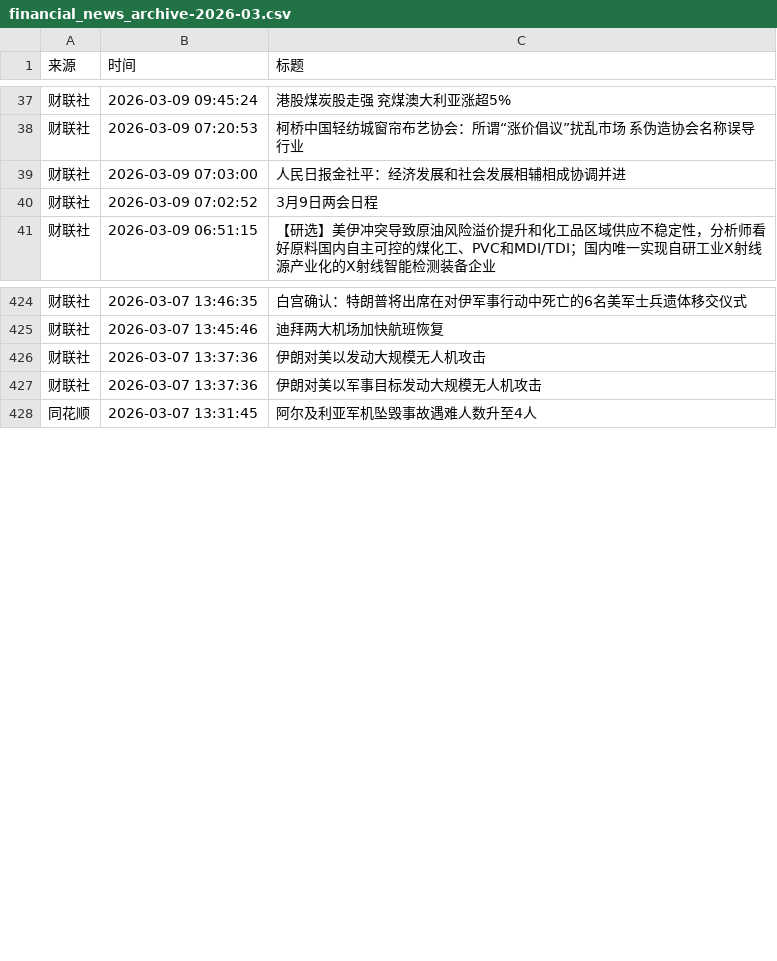
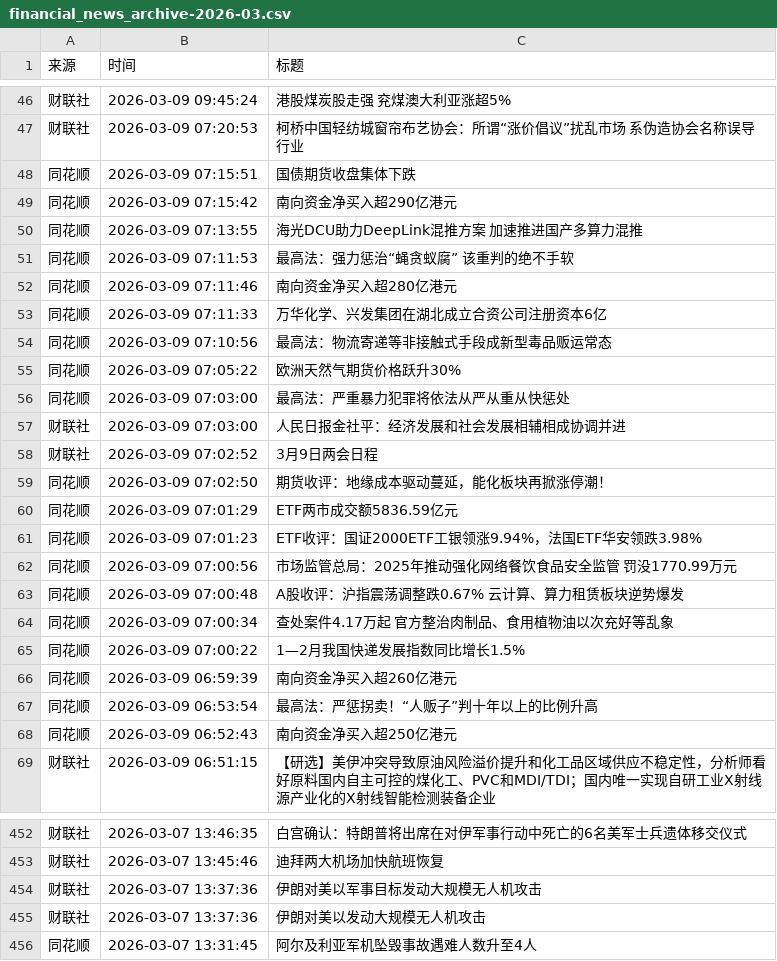
Before and after one commit to YutaoH/huiboyanbao, a CSV file: 财经新闻数据/financial_news_archive-2026-03.csv, drawn as a sheet; only a part is shown, gaps mark what is left out; the diff covers the shown part only.

```diff
--- a/财经新闻数据/financial_news_archive-2026-03.csv
+++ b/财经新闻数据/financial_news_archive-2026-03.csv
@@ -38,4 +47,23 @@
 财联社,2026-03-09 07:20:53,柯桥中国轻纺城窗帘布艺协会：所谓“涨价倡议”扰乱市场 系伪造协会名称误导行业
+同花顺,2026-03-09 07:15:51,国债期货收盘集体下跌
+同花顺,2026-03-09 07:15:42,南向资金净买入超290亿港元
+同花顺,2026-03-09 07:13:55,海光DCU助力DeepLink混推方案 加速推进国产多算力混推
+同花顺,2026-03-09 07:11:53,最高法：强力惩治“蝇贪蚁腐” 该重判的绝不手软
+同花顺,2026-03-09 07:11:46,南向资金净买入超280亿港元
+同花顺,2026-03-09 07:11:33,万华化学、兴发集团在湖北成立合资公司注册资本6亿
+同花顺,2026-03-09 07:10:56,最高法：物流寄递等非接触式手段成新型毒品贩运常态
+同花顺,2026-03-09 07:05:22,欧洲天然气期货价格跃升30%
+同花顺,2026-03-09 07:03:00,最高法：严重暴力犯罪将依法从严从重从快惩处
 财联社,2026-03-09 07:03:00,人民日报金社平：经济发展和社会发展相辅相成协调并进
 财联社,2026-03-09 07:02:52,3月9日两会日程
+同花顺,2026-03-09 07:02:50,期货收评：地缘成本驱动蔓延，能化板块再掀涨停潮！
+同花顺,2026-03-09 07:01:29,ETF两市成交额5836.59亿元
+同花顺,2026-03-09 07:01:23,ETF收评：国证2000ETF工银领涨9.94%，法国ETF华安领跌3.98%
+同花顺,2026-03-09 07:00:56,市场监管总局：2025年推动强化网络餐饮食品安全监管 罚没1770.99万元
+同花顺,2026-03-09 07:00:48,A股收评：沪指震荡调整跌0.67% 云计算、算力租赁板块逆势爆发
+同花顺,2026-03-09 07:00:34,查处案件4.17万起 官方整治肉制品、食用植物油以次充好等乱象
+同花顺,2026-03-09 07:00:22,1—2月我国快递发展指数同比增长1.5%
+同花顺,2026-03-09 06:59:39,南向资金净买入超260亿港元
+同花顺,2026-03-09 06:53:54,最高法：严惩拐卖！“人贩子”判十年以上的比例升高
+同花顺,2026-03-09 06:52:43,南向资金净买入超250亿港元
 财联社,2026-03-09 06:51:15,【研选】美伊冲突导致原油风险溢价提升和化工品区域供应不稳定性，分析师看好原料国内自主可控的煤化工、PVC和MDI/TDI；国内唯一实现自研工业X射线源产业化的X射线智能检测装备企业
@@ -425,4 +453,4 @@
 财联社,2026-03-07 13:45:46,迪拜两大机场加快航班恢复
-财联社,2026-03-07 13:37:36,伊朗对美以发动大规模无人机攻击
 财联社,2026-03-07 13:37:36,伊朗对美以军事目标发动大规模无人机攻击
+财联社,2026-03-07 13:37:36,伊朗对美以发动大规模无人机攻击
 同花顺,2026-03-07 13:31:45,阿尔及利亚军机坠毁事故遇难人数升至4人
```
Also changed, not shown: 9 added rows and 3 moved rows elsewhere in this file, 5 other files.
